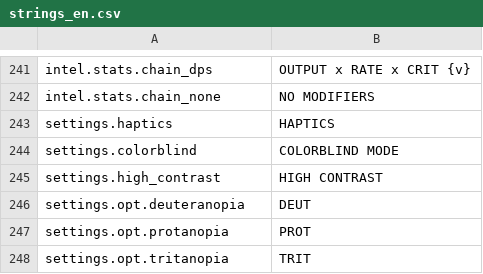
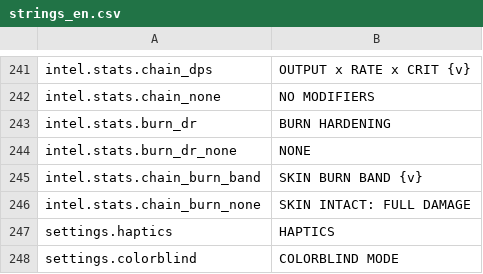
Before and after one commit to paimonsoror/iron-static, a CSV file: data/strings_en.csv, drawn as a sheet; only a part is shown, gaps mark what is left out; the shorter side is filled out with more unchanged rows; the diff names each change by its address in the sheet, - before the commit and + after, or states it on an @@ line.

```diff
--- a/data/strings_en.csv
+++ b/data/strings_en.csv
+row 243: intel.stats.burn_dr | BURN HARDENING
+row 244: intel.stats.burn_dr_none | NONE
+row 245: intel.stats.chain_burn_band | SKIN BURN BAND {v}
+row 246: intel.stats.chain_burn_none | SKIN INTACT: FULL DAMAGE
```
Also changed, not shown: data/sim_constants.csv, 16 other files.
